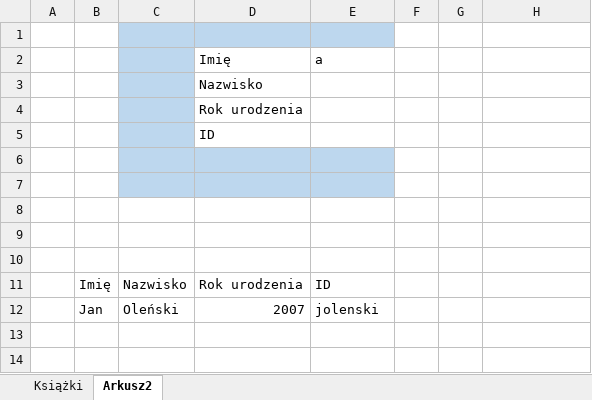
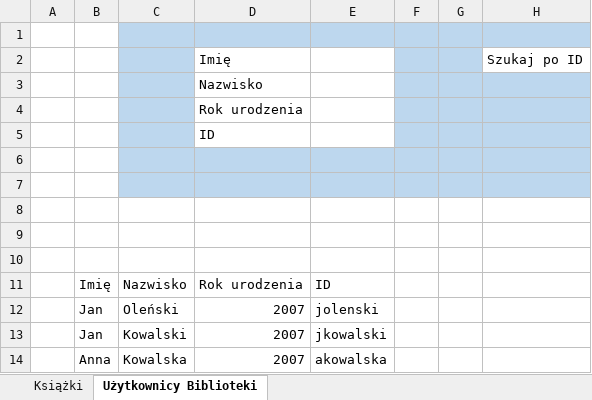
Before and after one commit to GALJO/Project-Bookshelf, an Excel workbook: biblioteka_baza_danych.xlsm, sheet Użytkownicy Biblioteki, drawn as a sheet; values as stored, in another font and other column widths than the file's, no borders; charts and pictures and table styles not drawn; removed rows and columns are numbered as before the commit, all else as after; the diff names each change by its address in the sheet, - before the commit and + after, or states it on an @@ line.

```diff
--- a/biblioteka_baza_danych.xlsm (sheet Użytkownicy Biblioteki)
+++ b/biblioteka_baza_danych.xlsm (sheet Użytkownicy Biblioteki)
-sheet tab: Arkusz2
+sheet tab: Użytkownicy Biblioteki
-F1:H1 fill: none
+F1:H1 fill: #BDD7EE
-row 2:  |  |  | Imię | a
+row 2:  |  |  | Imię |  |  |  | Szukaj po ID
-F3:H7 fill: none
+F3:H7 fill: #BDD7EE
+row 13:  | Jan | Kowalski | 2007 | jkowalski
+row 14:  | Anna | Kowalska | 2007 | akowalska
```
Also changed, not shown: sheet Książki, charts or pictures.
